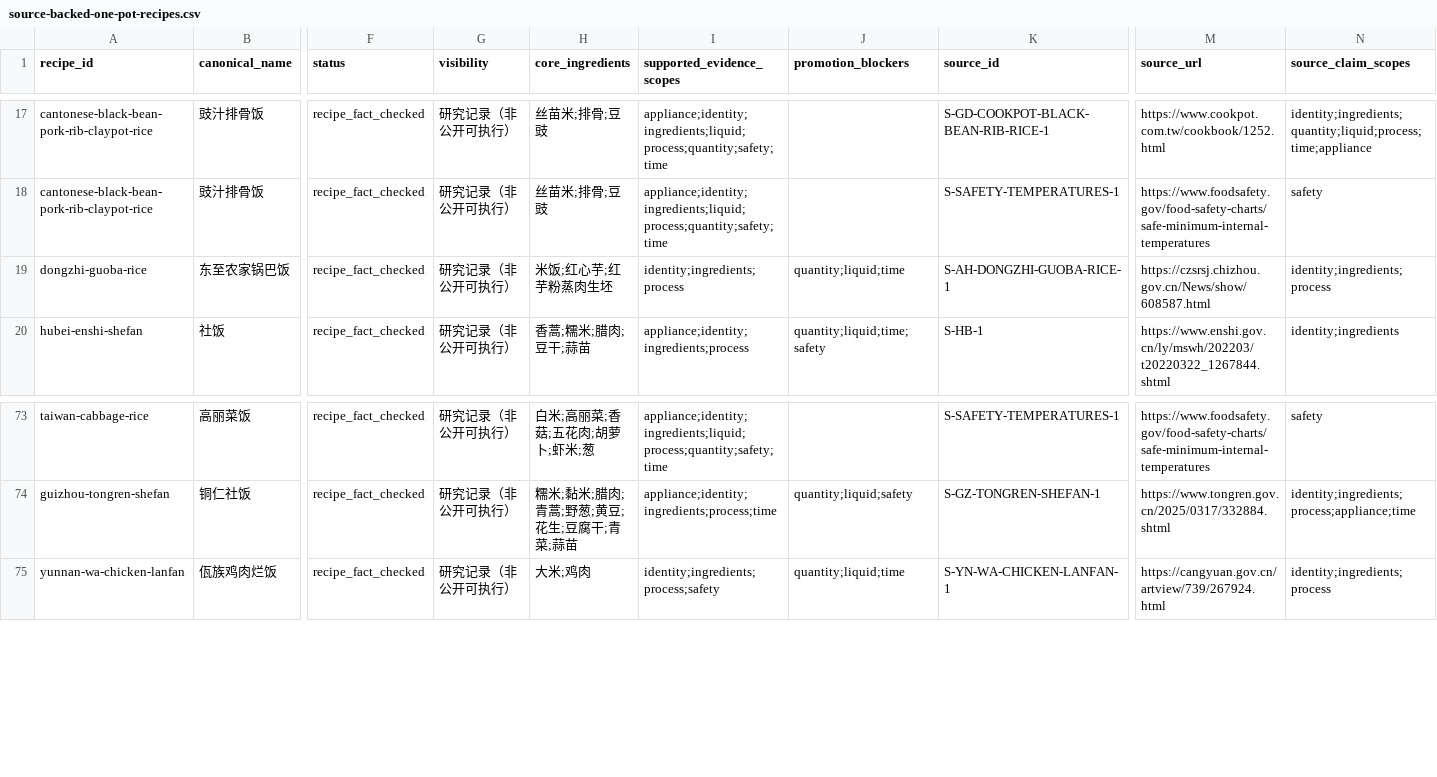
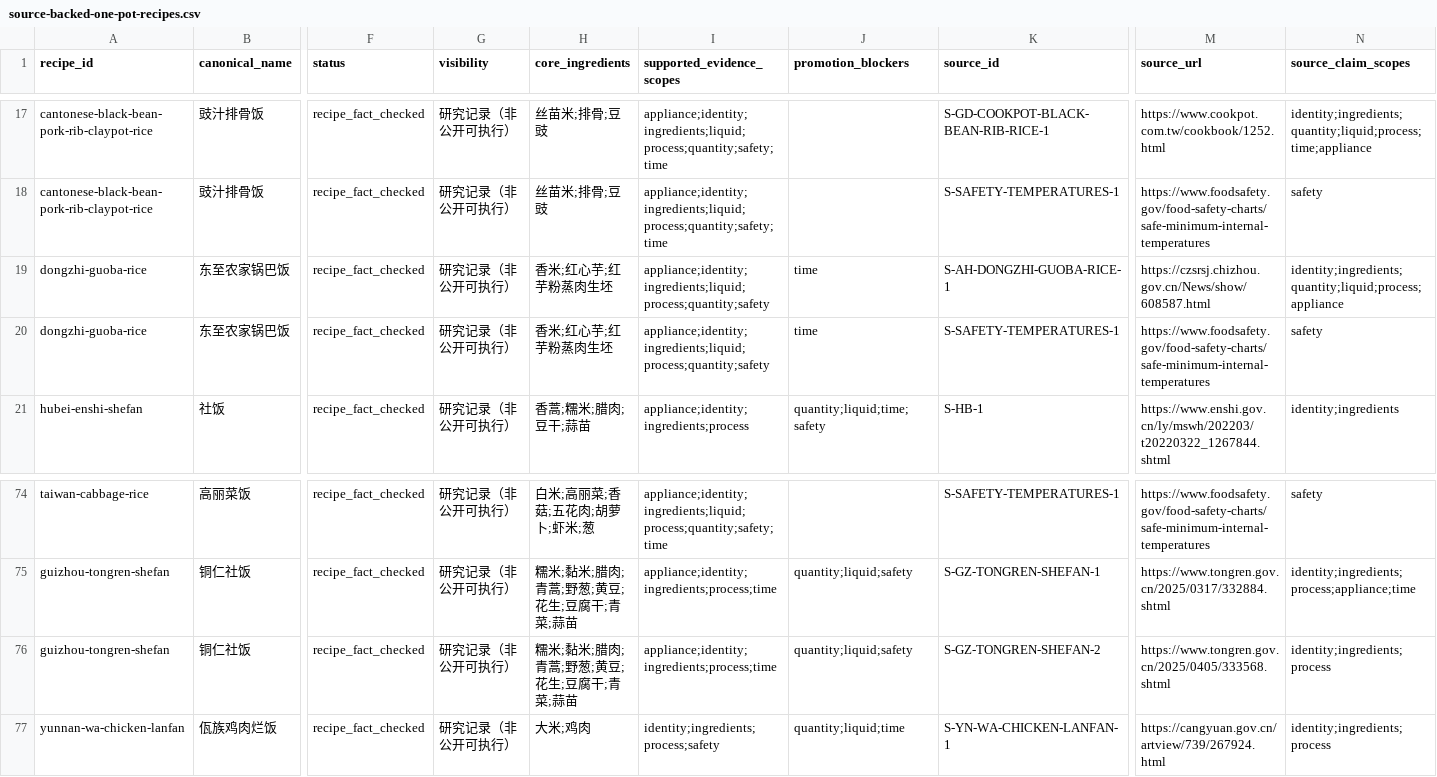
Before and after one commit to liuyuxin01210725-debug/yiguochu, a CSV file: docs/source-backed-one-pot-recipes.csv, drawn as a sheet; only a part is shown, gaps mark what is left out; rows hold the shown columns only; the diff names each change by its address in the sheet, - before the commit and + after, or states it on an @@ line.

Commit message:
data: deepen Dongzhi and Tongren rice evidence

```diff
--- a/docs/source-backed-one-pot-recipes.csv
+++ b/docs/source-backed-one-pot-recipes.csv
-H19 (core_ingredients): 米饭;红心芋;红芋粉蒸肉生坯
+H19 (core_ingredients): 香米;红心芋;红芋粉蒸肉生坯
-I19 (supported_evidence_scopes): identity;ingredients;process
+I19 (supported_evidence_scopes): appliance;identity;ingredients;liquid;process;quantity;safety
-J19 (promotion_blockers): quantity;liquid;time
+J19 (promotion_blockers): time
-N19 (source_claim_scopes): identity;ingredients;process
+N19 (source_claim_scopes): identity;ingredients;quantity;liquid;process;appliance
+row 20: dongzhi-guoba-rice | 东至农家锅巴饭 | recipe_fact_checked | 研究记录（非公开可执行） | 香米;红心芋;红芋粉蒸肉生坯 | appliance;identity;ingredients;liquid;process;quantity;safety | time | S-SAFETY-TEMPERATURES-1 | https://www.foodsafety.gov/food-safety-charts/safe-minimum-internal-temperatures | safety
+row 76: guizhou-tongren-shefan | 铜仁社饭 | recipe_fact_checked | 研究记录（非公开可执行） | 糯米;黏米;腊肉;青蒿;野葱;黄豆;花生;豆腐干;青菜;蒜苗 | appliance;identity;ingredients;process;time | quantity;liquid;safety | S-GZ-TONGREN-SHEFAN-2 | https://www.tongren.gov.cn/2025/0405/333568.shtml | identity;ingredients;process
```
Also changed, not shown: 4 other files.
